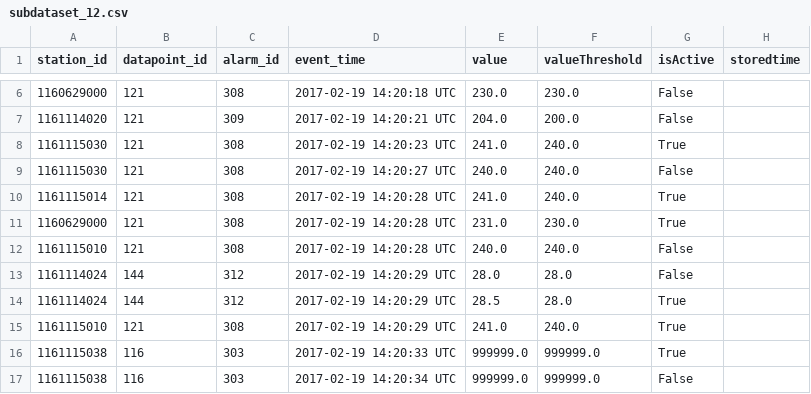
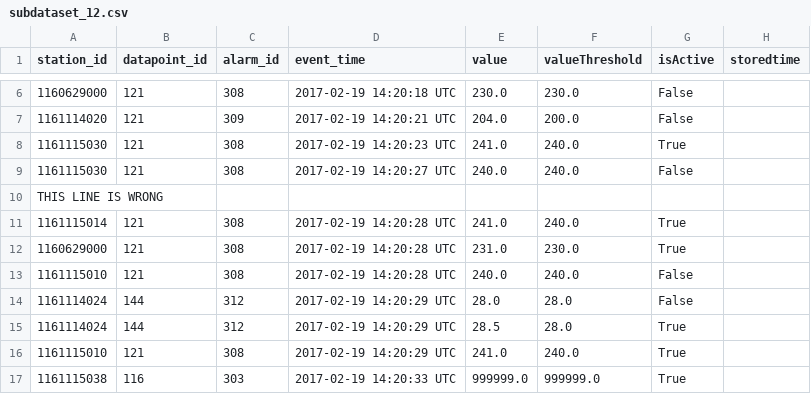
Before and after one commit to ant-louis/big-data-platform, a CSV file: assignment-3-784915/data/subdatasets/subdataset_12.csv, drawn as a sheet; only a part is shown, gaps mark what is left out; the shorter side is filled out with more unchanged rows.

```diff
--- a/assignment-3-784915/data/subdatasets/subdataset_12.csv
+++ b/assignment-3-784915/data/subdatasets/subdataset_12.csv
@@ -9,2 +9,3 @@ station_id,datapoint_id,alarm_id,event_time,value,valueThreshold,isActive,stored
 1161115030,121,308,2017-02-19 14:20:27 UTC,240.0,240.0,False,
+THIS LINE IS WRONG
 1161115014,121,308,2017-02-19 14:20:28 UTC,241.0,240.0,True,
```
Also changed, not shown: 16 other files.
